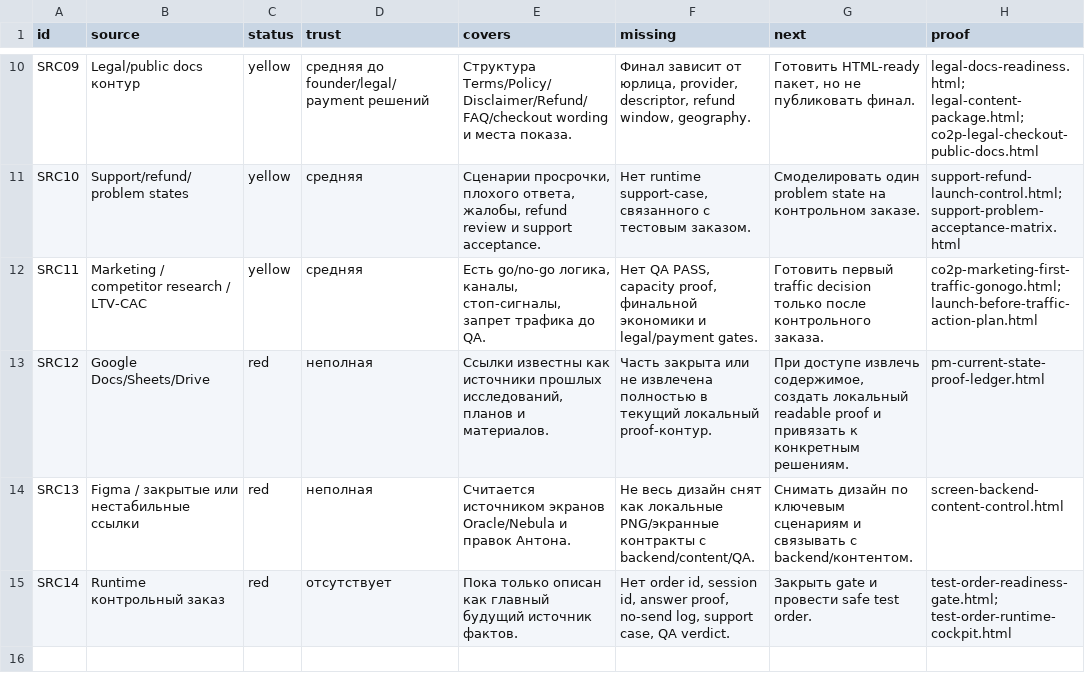
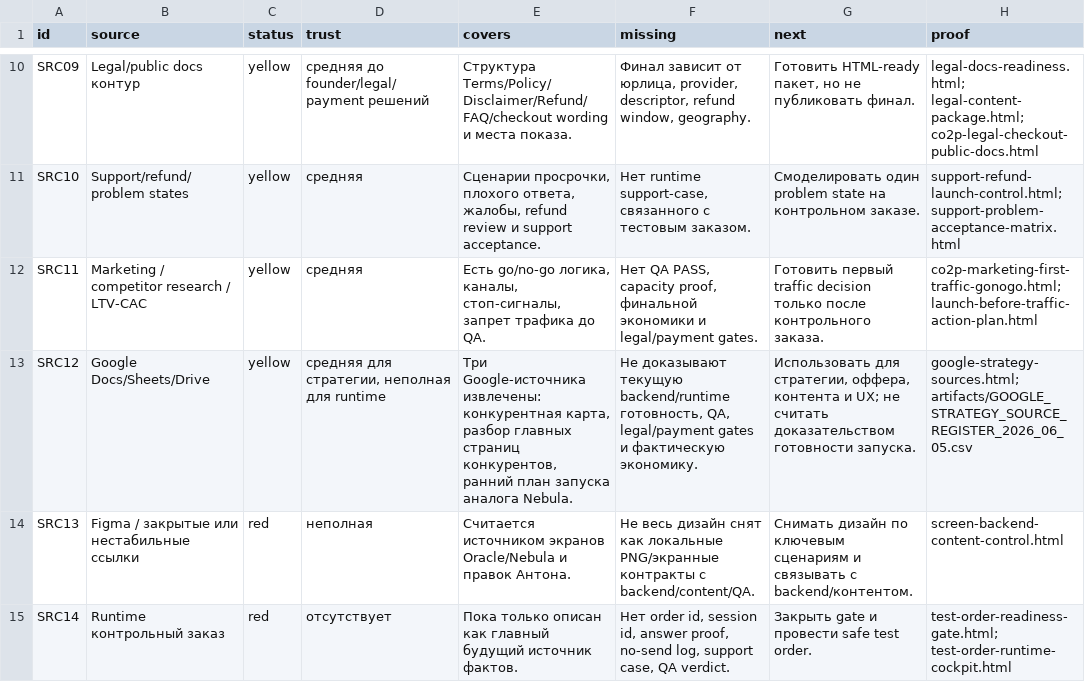
Before and after one commit to cutthreat/confideline, a CSV file: web/blue-panel/docs/artifacts/PM_SOURCE_COVERAGE_MAP_2026_06_05.csv, drawn as a sheet; only a part is shown, gaps mark what is left out; the diff names each change by its address in the sheet, - before the commit and + after, or states it on an @@ line.

```diff
--- a/web/blue-panel/docs/artifacts/PM_SOURCE_COVERAGE_MAP_2026_06_05.csv
+++ b/web/blue-panel/docs/artifacts/PM_SOURCE_COVERAGE_MAP_2026_06_05.csv
-C13 (status): red
+C13 (status): yellow
-D13 (trust): неполная
+D13 (trust): средняя для стратегии, неполная для runtime
-E13 (covers): Ссылки известны как источники прошлых исследований, планов и материалов.
+E13 (covers): Три Google-источника извлечены: конкурентная карта, разбор главных страниц конкурентов, ранний план запуска аналога Nebula.
-F13 (missing): Часть закрыта или не извлечена полностью в текущий локальный proof-контур.
+F13 (missing): Не доказывают текущую backend/runtime готовность, QA, legal/payment gates и фактическую экономику.
-G13 (next): При доступе извлечь содержимое, создать локальный readable proof и привязать к конкретным решениям.
+G13 (next): Использовать для стратегии, оффера, контента и UX; не считать доказательством готовности запуска.
-H13 (proof): pm-current-state-proof-ledger.html
+H13 (proof): google-strategy-sources.html; artifacts/GOOGLE_STRATEGY_SOURCE_REGISTER_2026_06_05.csv
```
Also changed, not shown: web/blue-panel/docs/artifacts/BLUE_PANEL_LINK_AUDIT_2026_06_05.csv, 8 other files.
